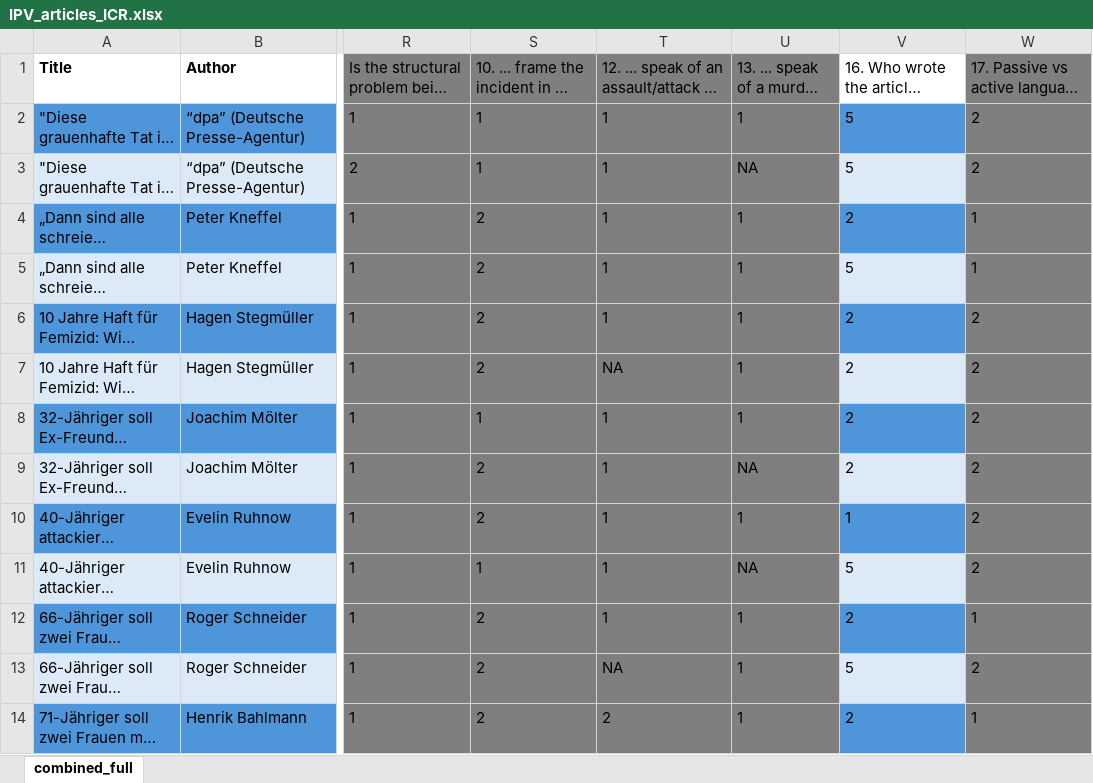
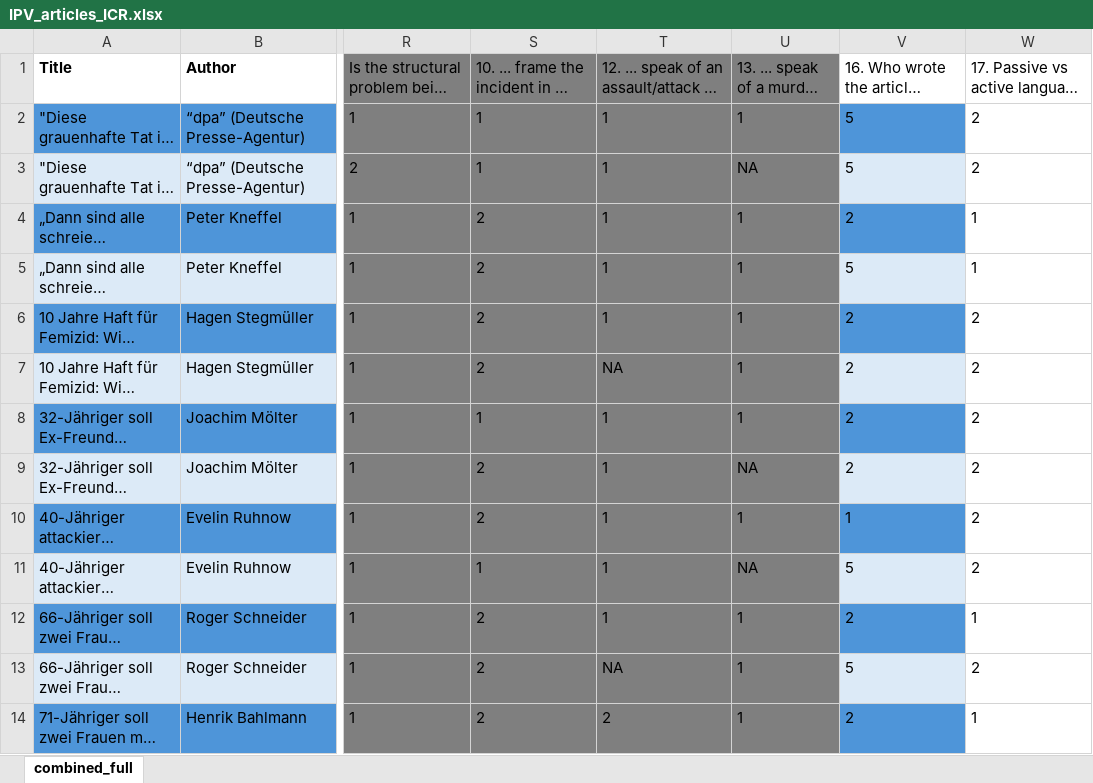
Before and after one commit to victoria-lmu/Newspaper-IPV, an Excel workbook: IPV_articles_ICR.xlsx, sheet combined_full, drawn as a sheet; only a part is shown, gaps mark what is left out; long unchanged cells end in …; values as stored, in another font and other column widths than the file's, no borders; conditional formats not drawn; the diff covers the shown part only; the diff names each change by its address in the sheet, - before the commit and + after, or states it on an @@ line.

```diff
--- a/IPV_articles_ICR.xlsx (sheet combined_full)
+++ b/IPV_articles_ICR.xlsx (sheet combined_full)
-W1:W14 fill: #7F7F7F
+W1:W14 fill: none
```
Also changed, not shown: 9 edited cells and cell formats elsewhere in this sheet, 1 other file.
